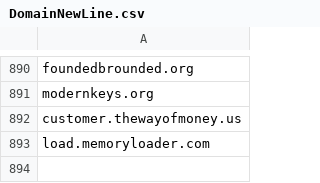
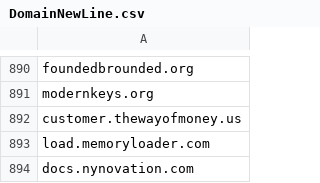
Before and after one commit to giroot/ThreatBeacon, a CSV file: SocGholish/DomainNewLine.csv, drawn as a sheet; only a part is shown, gaps mark what is left out; the diff names each change by its address in the sheet, - before the commit and + after, or states it on an @@ line.

Commit message:
upload csv

```diff
--- a/SocGholish/DomainNewLine.csv
+++ b/SocGholish/DomainNewLine.csv
+row 894: docs.nynovation.com
```
